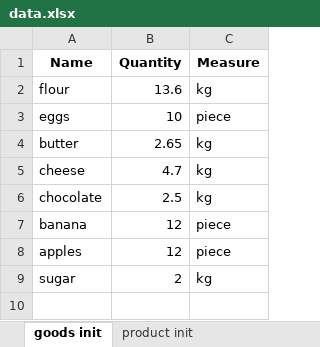
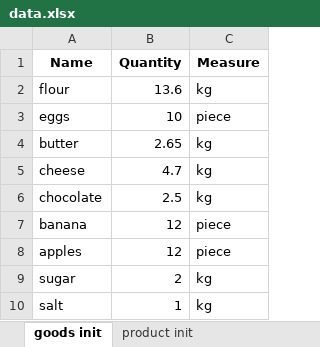
Before and after one commit to ilibo8/bakery, an Excel workbook: Data/data.xlsx, sheet goods init, drawn as a sheet; values as stored, in another font and other column widths than the file's, no borders; the diff names each change by its address in the sheet, - before the commit and + after, or states it on an @@ line.

```diff
--- a/Data/data.xlsx (sheet goods init)
+++ b/Data/data.xlsx (sheet goods init)
+row 10: salt | 1 | kg
```
Also changed, not shown: sheet product init, 6 other files.
